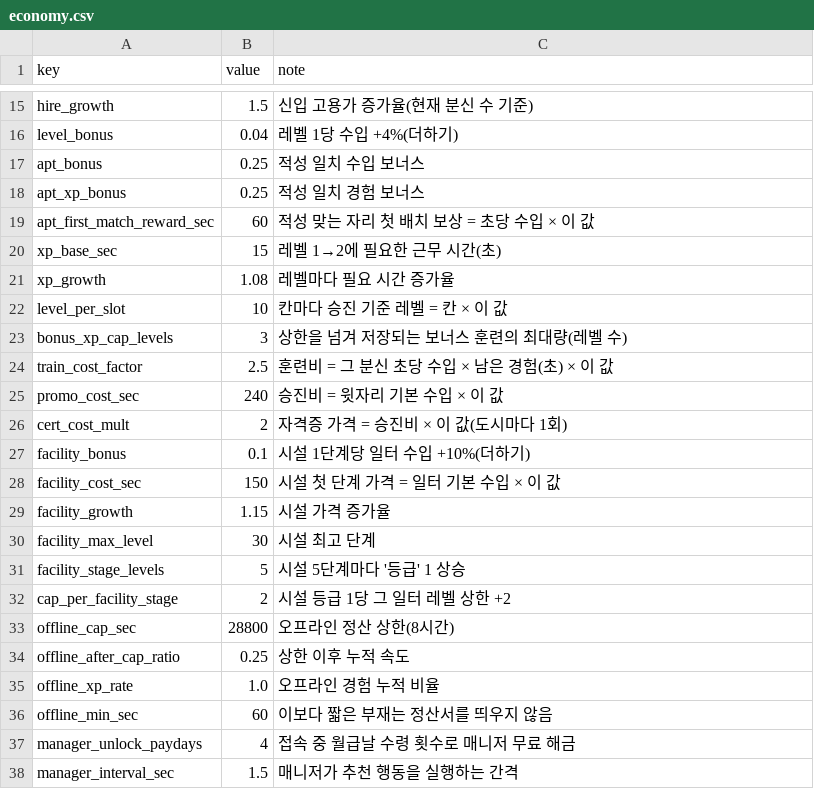
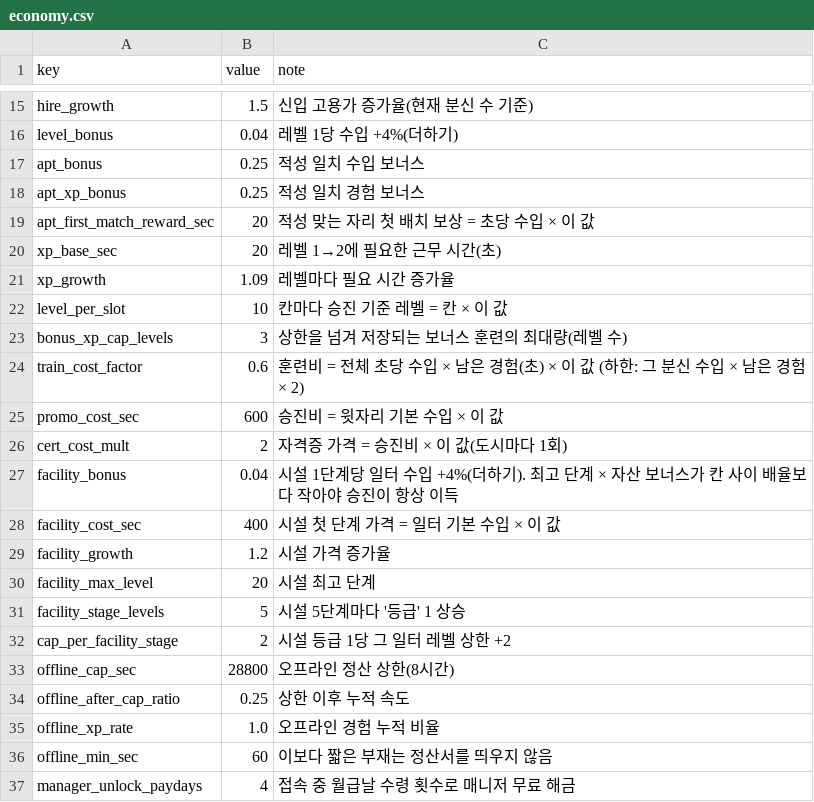
Before and after one commit to Kwon012/bunsin, a CSV file: Assets/_Project/Resources/Data/economy.csv, drawn as a sheet; only a part is shown, gaps mark what is left out; the shorter side is filled out with more unchanged rows.

```diff
--- a/Assets/_Project/Resources/Data/economy.csv
+++ b/Assets/_Project/Resources/Data/economy.csv
@@ -18,14 +18,14 @@ apt_bonus,0.25,적성 일치 수입 보너스
 apt_xp_bonus,0.25,적성 일치 경험 보너스
-apt_first_match_reward_sec,60,적성 맞는 자리 첫 배치 보상 = 초당 수입 × 이 값
-xp_base_sec,15,레벨 1→2에 필요한 근무 시간(초)
-xp_growth,1.08,레벨마다 필요 시간 증가율
+apt_first_match_reward_sec,20,적성 맞는 자리 첫 배치 보상 = 초당 수입 × 이 값
+xp_base_sec,20,레벨 1→2에 필요한 근무 시간(초)
+xp_growth,1.09,레벨마다 필요 시간 증가율
 level_per_slot,10,칸마다 승진 기준 레벨 = 칸 × 이 값
 bonus_xp_cap_levels,3,상한을 넘겨 저장되는 보너스 훈련의 최대량(레벨 수)
-train_cost_factor,2.5,훈련비 = 그 분신 초당 수입 × 남은 경험(초) × 이 값
-promo_cost_sec,240,승진비 = 윗자리 기본 수입 × 이 값
+train_cost_factor,0.6,훈련비 = 전체 초당 수입 × 남은 경험(초) × 이 값 (하한: 그 분신 수입 × 남은 경험 × 2)
+promo_cost_sec,600,승진비 = 윗자리 기본 수입 × 이 값
 cert_cost_mult,2,자격증 가격 = 승진비 × 이 값(도시마다 1회)
-facility_bonus,0.1,시설 1단계당 일터 수입 +10%(더하기)
-facility_cost_sec,150,시설 첫 단계 가격 = 일터 기본 수입 × 이 값
-facility_growth,1.15,시설 가격 증가율
-facility_max_level,30,시설 최고 단계
+facility_bonus,0.04,시설 1단계당 일터 수입 +4%(더하기). 최고 단계 × 자산 보너스가 칸 사이 배율보다 작아야 승진이 항상 이득
+facility_cost_sec,400,시설 첫 단계 가격 = 일터 기본 수입 × 이 값
+facility_growth,1.2,시설 가격 증가율
+facility_max_level,20,시설 최고 단계
 facility_stage_levels,5,시설 5단계마다 '등급' 1 상승
```
Also changed, not shown: Assets/_Project/Resources/Data/cities.csv, Assets/_Project/Resources/Data/houses.csv, 23 other files.
